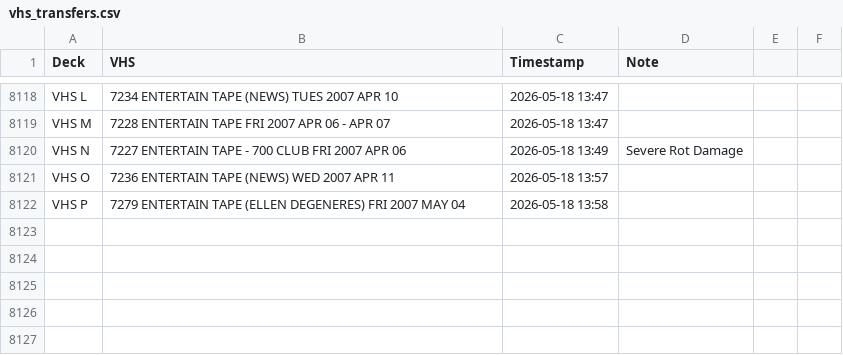
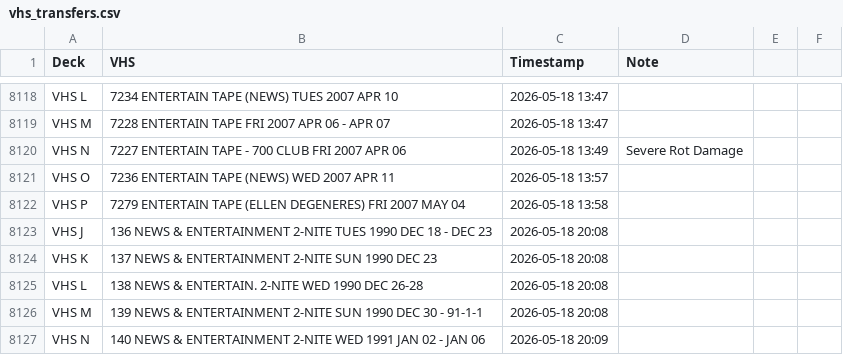
Before and after one commit to gamedays-software-development/OakleyFixed, a CSV file: vhs_transfers.csv, drawn as a sheet; only a part is shown, gaps mark what is left out; the diff names each change by its address in the sheet, - before the commit and + after, or states it on an @@ line.

```diff
--- a/vhs_transfers.csv
+++ b/vhs_transfers.csv
+row 8123: VHS J | 136 NEWS & ENTERTAINMENT 2-NITE TUES 1990 DEC 18 - DEC 23 | 2026-05-18 20:08
+row 8124: VHS K | 137 NEWS & ENTERTAINMENT 2-NITE SUN 1990 DEC 23 | 2026-05-18 20:08
+row 8125: VHS L | 138 NEWS & ENTERTAIN. 2-NITE WED 1990 DEC 26-28 | 2026-05-18 20:08
+row 8126: VHS M | 139 NEWS & ENTERTAINMENT 2-NITE SUN 1990 DEC 30 - 91-1-1 | 2026-05-18 20:08
+row 8127: VHS N | 140 NEWS & ENTERTAINMENT 2-NITE WED 1991 JAN 02 - JAN 06 | 2026-05-18 20:09
```
